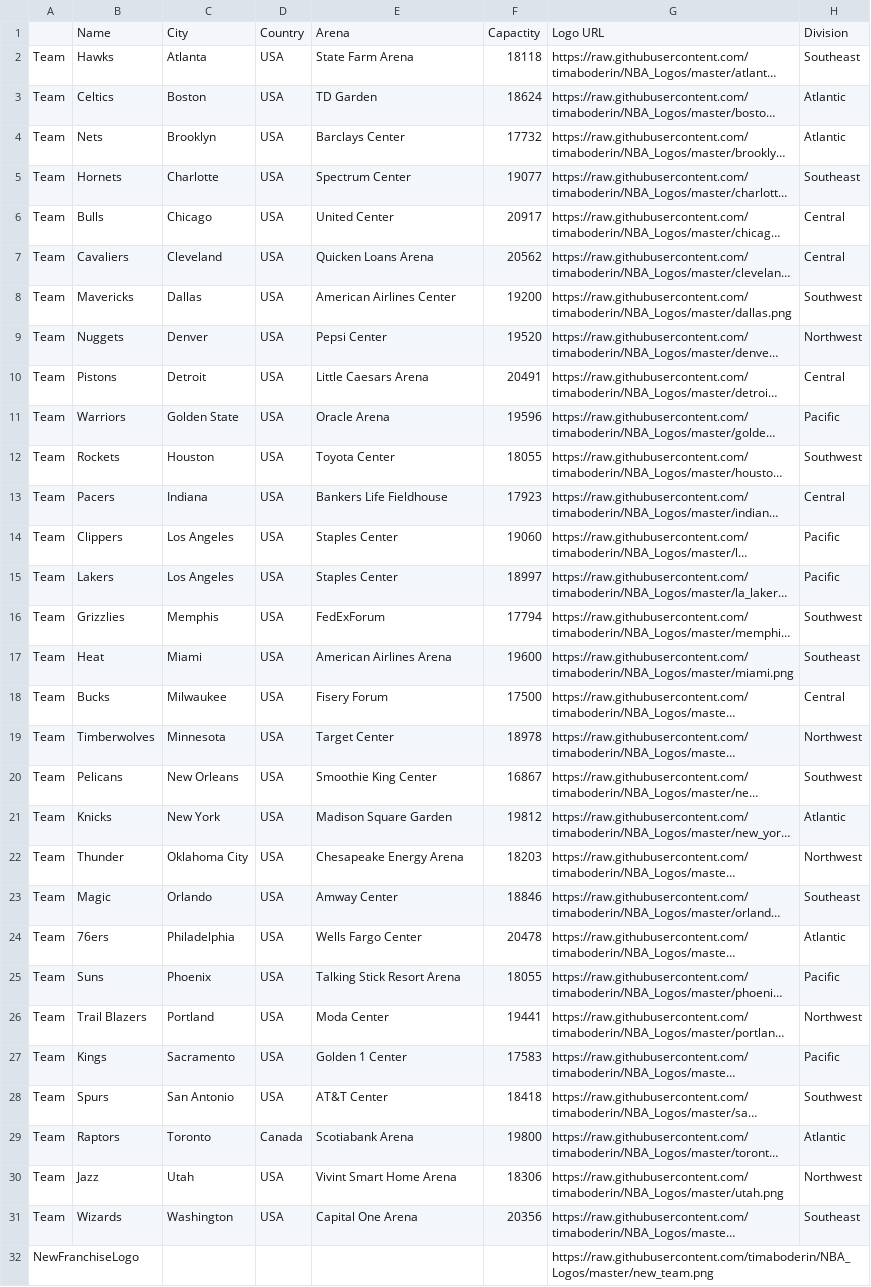
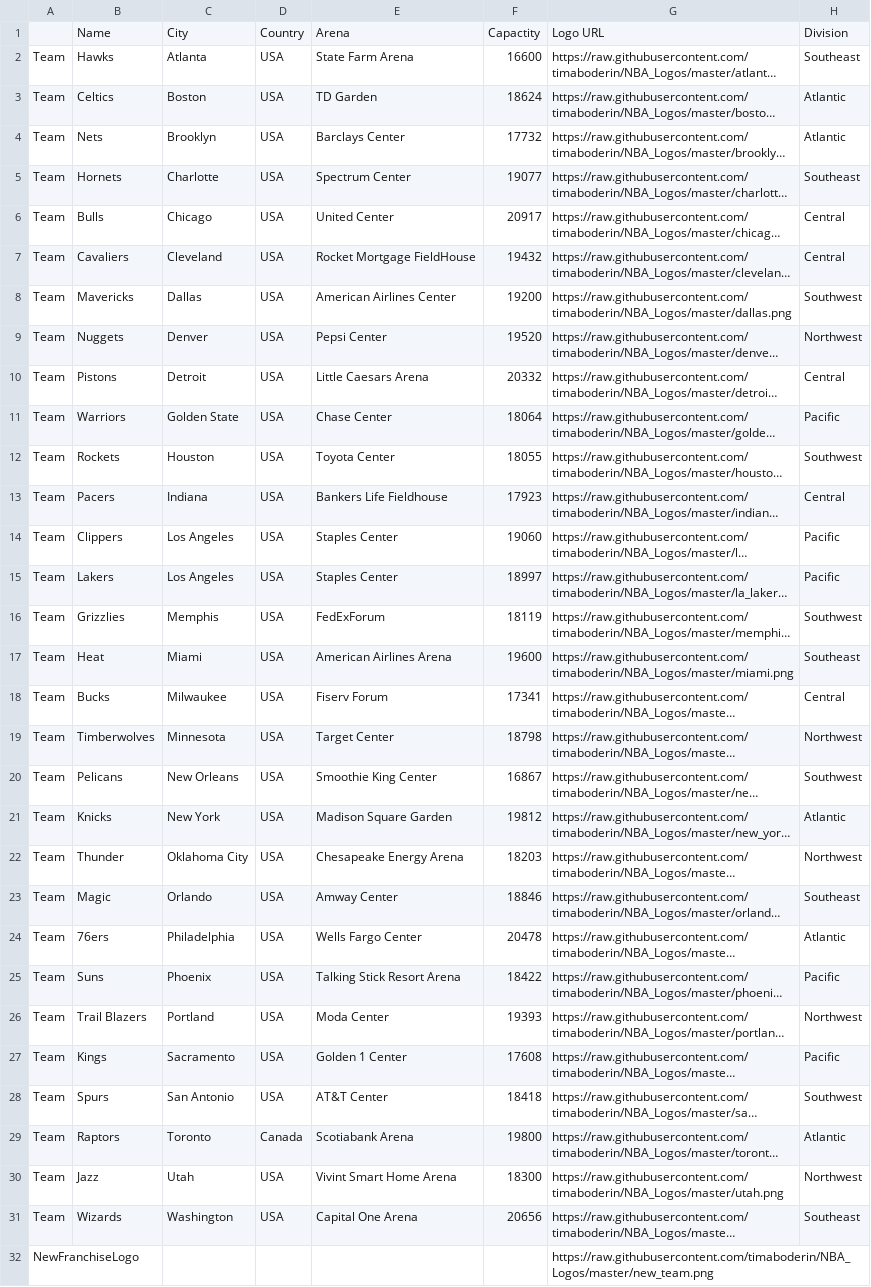
Before and after one commit to timaboderin/NBA_Logos, a CSV file: 20.csv, drawn as a sheet; only a part is shown; long unchanged cells end in …; the diff names each change by its address in the sheet, - before the commit and + after, or states it on an @@ line.

Commit message:
2019-2020 NBA roster (temp)

```diff
--- a/20.csv
+++ b/20.csv
-F2: 18118
+F2: 16600
-E7: Quicken Loans Arena
+E7: Rocket Mortgage FieldHouse
-F7: 20562
+F7: 19432
-F10: 20491
+F10: 20332
-E11: Oracle Arena
+E11: Chase Center
-F11: 19596
+F11: 18064
-F16: 17794
+F16: 18119
-E18: Fisery Forum
+E18: Fiserv Forum
-F18: 17500
+F18: 17341
-F19: 18978
+F19: 18798
-F25: 18055
+F25: 18422
-F26: 19441
+F26: 19393
-F27: 17583
+F27: 17608
-F30: 18306
+F30: 18300
-F31: 20356
+F31: 20656
```
